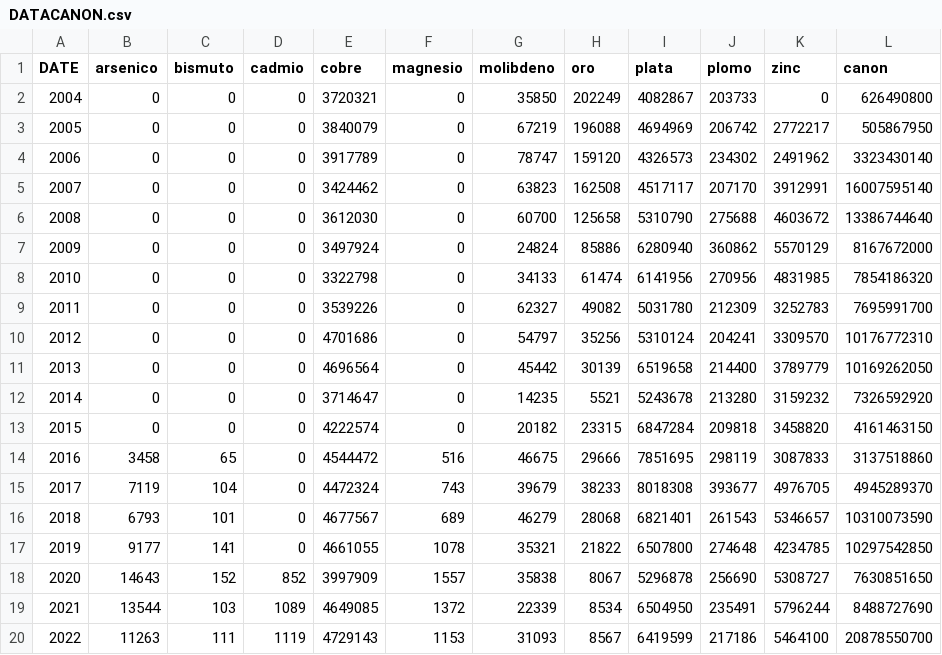
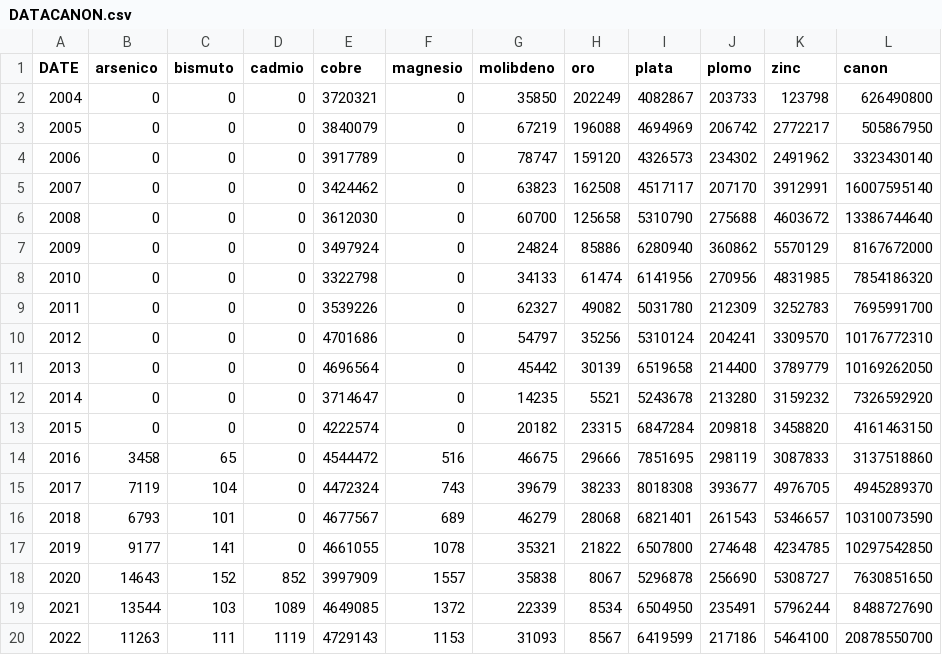
Before and after one commit to SergioVQ07/2024-1, a CSV file: DATACANON.csv, drawn as a sheet.

Commit message:
Update DATACANON.csv

```diff
--- a/DATACANON.csv
+++ b/DATACANON.csv
@@ -1,3 +1,3 @@
 DATE;arsenico;bismuto;cadmio ;cobre;magnesio ;molibdeno ;oro;plata ;plomo;zinc;canon
-2004;0;0;0;3720321;0;35850;202249;4082867;203733;0;626490800
+2004;0;0;0;3720321;0;35850;202249;4082867;203733;123798;626490800
 2005;0;0;0;3840079;0;67219;196088;4694969;206742;2772217;505867950
```
